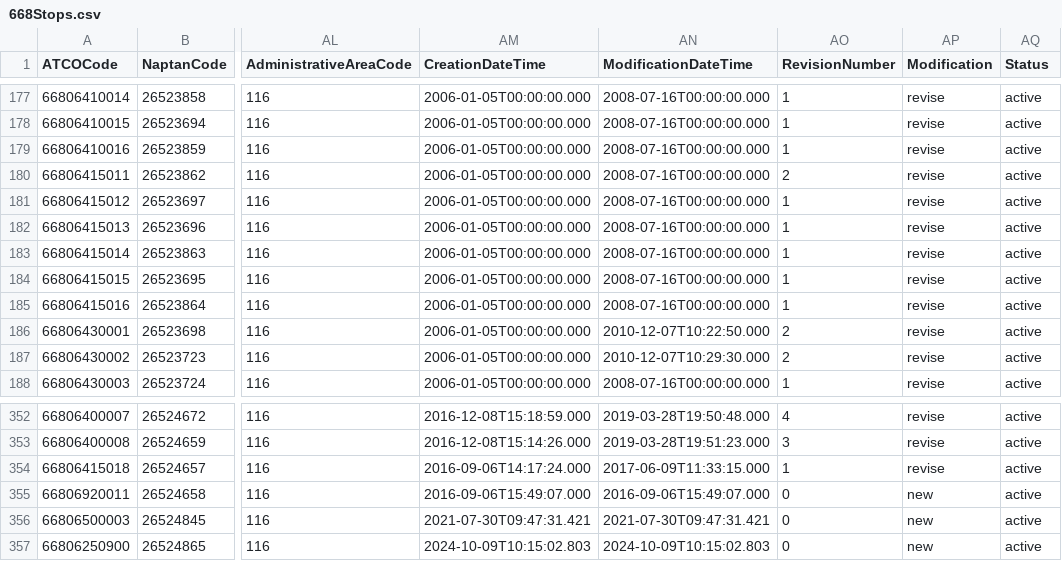
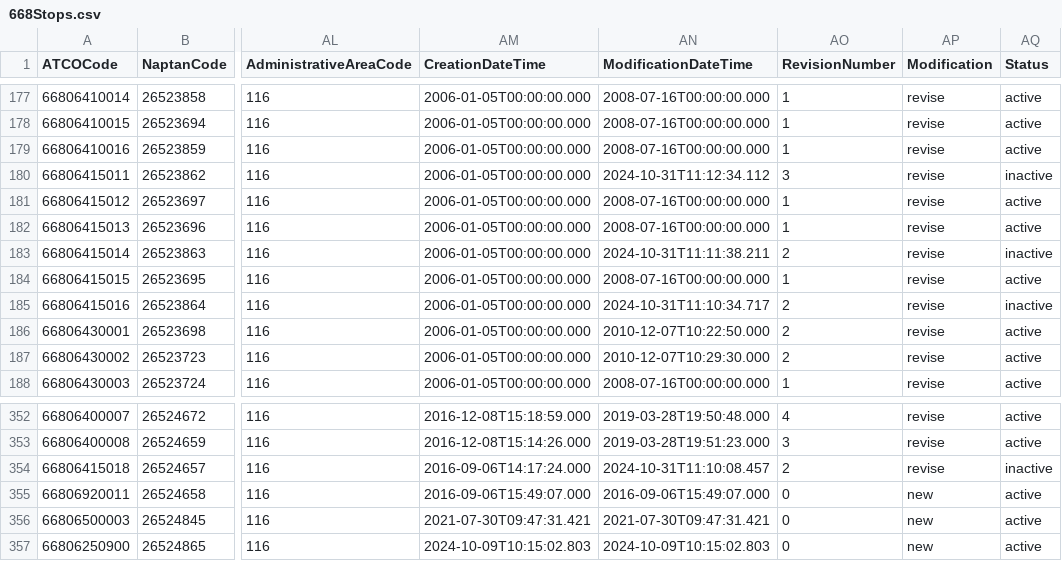
Before and after one commit to ldjb/naptan-nptg-history, a CSV file: 668Stops.csv, drawn as a sheet; only a part is shown, gaps mark what is left out; the diff names each change by its address in the sheet, - before the commit and + after, or states it on an @@ line.

```diff
--- a/668Stops.csv
+++ b/668Stops.csv
-AN180 (ModificationDateTime): 2008-07-16T00:00:00.000
+AN180 (ModificationDateTime): 2024-10-31T11:12:34.112
-AO180 (RevisionNumber): 2
+AO180 (RevisionNumber): 3
-AQ180 (Status): active
+AQ180 (Status): inactive
-AN183 (ModificationDateTime): 2008-07-16T00:00:00.000
+AN183 (ModificationDateTime): 2024-10-31T11:11:38.211
-AO183 (RevisionNumber): 1
+AO183 (RevisionNumber): 2
-AQ183 (Status): active
+AQ183 (Status): inactive
-AN185 (ModificationDateTime): 2008-07-16T00:00:00.000
+AN185 (ModificationDateTime): 2024-10-31T11:10:34.717
-AO185 (RevisionNumber): 1
+AO185 (RevisionNumber): 2
-AQ185 (Status): active
+AQ185 (Status): inactive
-AN354 (ModificationDateTime): 2017-06-09T11:33:15.000
+AN354 (ModificationDateTime): 2024-10-31T11:10:08.457
-AO354 (RevisionNumber): 1
+AO354 (RevisionNumber): 2
-AQ354 (Status): active
+AQ354 (Status): inactive
```
Also changed, not shown: 035Stops.csv, 660Stops.csv, 9 other files.
